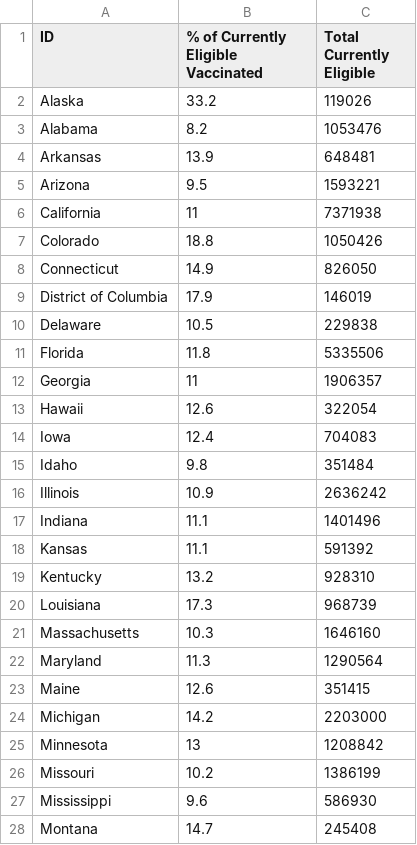
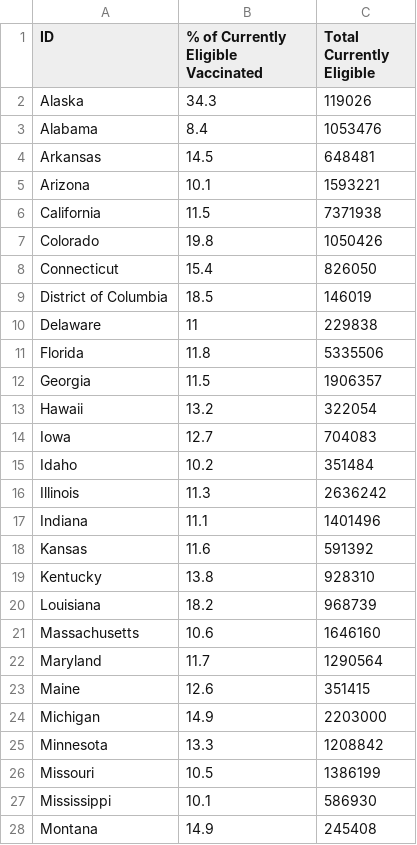
Before and after one commit to anesta95/veryWellVaccineDataTracker, a CSV file: cdcMap.csv, drawn as a sheet; only a part is shown; the diff covers the shown part only.

```diff
--- a/cdcMap.csv
+++ b/cdcMap.csv
@@ -1,28 +1,28 @@
 ID,% of Currently Eligible Vaccinated,Total Currently Eligible
-Alaska,33.2,119026
-Alabama,8.2,1053476
-Arkansas,13.9,648481
-Arizona,9.5,1593221
-California,11,7371938
-Colorado,18.8,1050426
-Connecticut,14.9,826050
-District of Columbia,17.9,146019
-Delaware,10.5,229838
+Alaska,34.3,119026
+Alabama,8.4,1053476
+Arkansas,14.5,648481
+Arizona,10.1,1593221
+California,11.5,7371938
+Colorado,19.8,1050426
+Connecticut,15.4,826050
+District of Columbia,18.5,146019
+Delaware,11,229838
 Florida,11.8,5335506
-Georgia,11,1906357
-Hawaii,12.6,322054
-Iowa,12.4,704083
-Idaho,9.8,351484
-Illinois,10.9,2636242
+Georgia,11.5,1906357
+Hawaii,13.2,322054
+Iowa,12.7,704083
+Idaho,10.2,351484
+Illinois,11.3,2636242
 Indiana,11.1,1401496
-Kansas,11.1,591392
-Kentucky,13.2,928310
-Louisiana,17.3,968739
-Massachusetts,10.3,1646160
-Maryland,11.3,1290564
+Kansas,11.6,591392
+Kentucky,13.8,928310
+Louisiana,18.2,968739
+Massachusetts,10.6,1646160
+Maryland,11.7,1290564
 Maine,12.6,351415
-Michigan,14.2,2203000
-Minnesota,13,1208842
-Missouri,10.2,1386199
-Mississippi,9.6,586930
-Montana,14.7,245408
+Michigan,14.9,2203000
+Minnesota,13.3,1208842
+Missouri,10.5,1386199
+Mississippi,10.1,586930
+Montana,14.9,245408
```
Also changed, not shown: 24 edited cells elsewhere in this file, areWeThereYet.csv, cdcWWWFormatted.csv, 2 other files.
